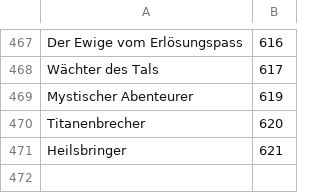
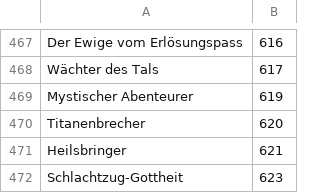
Before and after one commit to Pandraghon/gw2api-namesearch, a CSV file: de/titles.csv, drawn as a sheet; only a part is shown, gaps mark what is left out.

```diff
--- a/de/titles.csv
+++ b/de/titles.csv
@@ -471 +471,2 @@
 "Heilsbringer",621
+"Schlachtzug-Gottheit",623
```
Also changed, not shown: en/titles.csv, fr/titles.csv, 3 other files.
